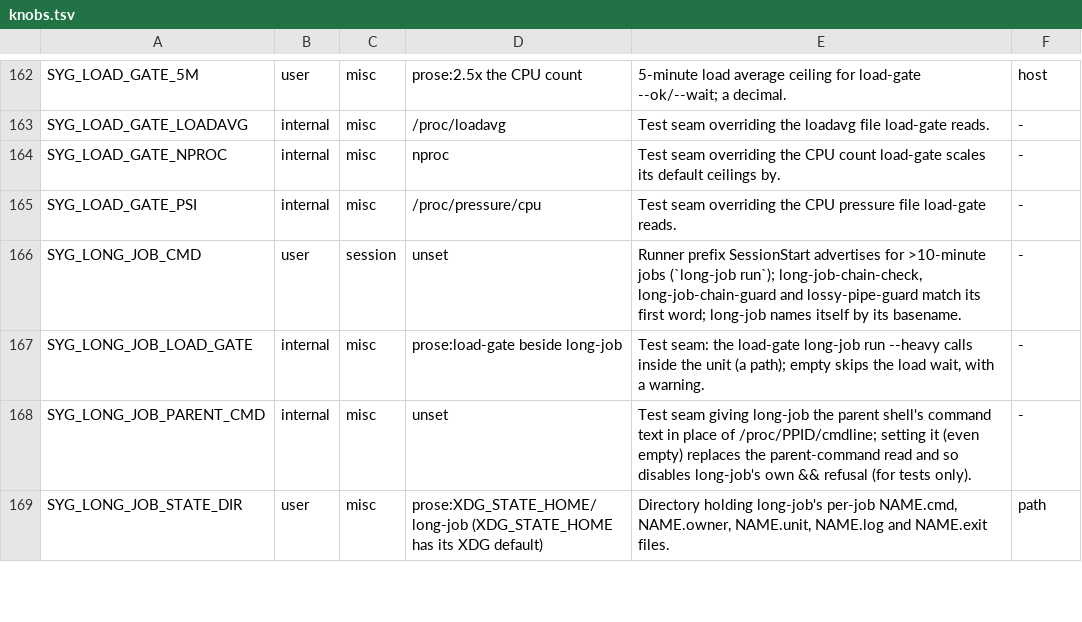
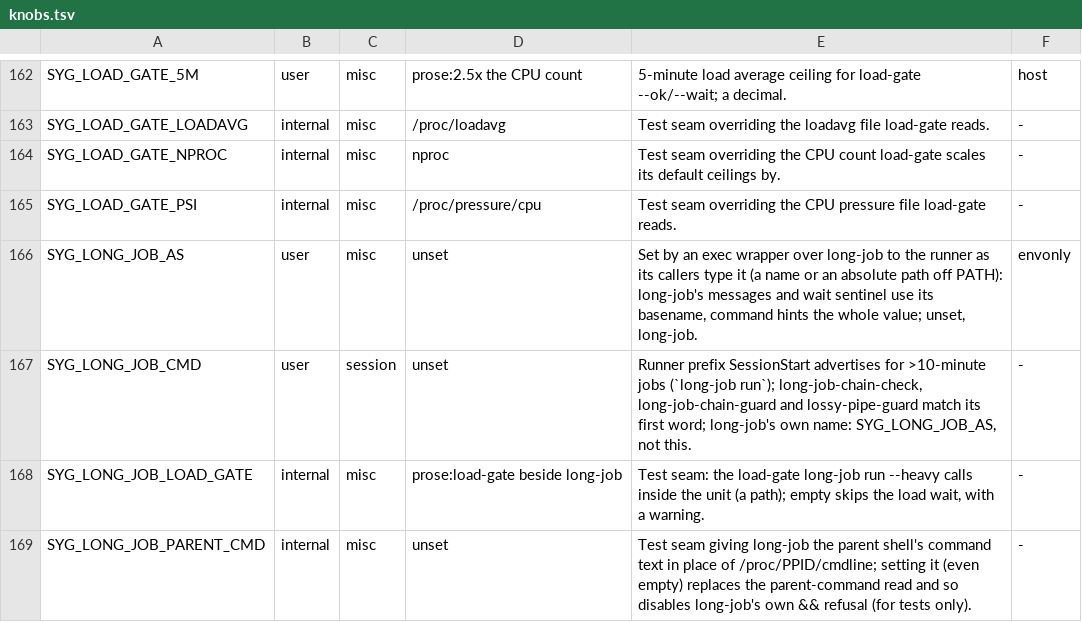
Before and after one commit to lbds137/seyag, a TSV file: plugins/seyag/config/knobs.tsv, drawn as a sheet; only a part is shown, gaps mark what is left out; the shorter side is filled out with more unchanged rows.

```diff
--- a/plugins/seyag/config/knobs.tsv
+++ b/plugins/seyag/config/knobs.tsv
@@ -165,3 +165,4 @@ SYG_LOAD_GATE_NPROC	internal	misc	nproc	Test seam overriding the CPU count load-
 SYG_LOAD_GATE_PSI	internal	misc	/proc/pressure/cpu	Test seam overriding the CPU pressure file load-gate reads.	-
-SYG_LONG_JOB_CMD	user	session	unset	Runner prefix SessionStart advertises for >10-minute jobs (`long-job run`); long-job-chain-check, long-job-chain-guard and lossy-pipe-guard match its first word; long-job names itself by its basename.	-
+SYG_LONG_JOB_AS	user	misc	unset	Set by an exec wrapper over long-job to the runner as its callers type it (a name or an absolute path off PATH): long-job's messages and wait sentinel use its basename, command hints the whole value; unset, long-job.	envonly
+SYG_LONG_JOB_CMD	user	session	unset	Runner prefix SessionStart advertises for >10-minute jobs (`long-job run`); long-job-chain-check, long-job-chain-guard and lossy-pipe-guard match its first word; long-job's own name: SYG_LONG_JOB_AS, not this.	-
 SYG_LONG_JOB_LOAD_GATE	internal	misc	prose:load-gate beside long-job	Test seam: the load-gate long-job run --heavy calls inside the unit (a path); empty skips the load wait, with a warning.	-
```
Also changed, not shown: 5 other files.
